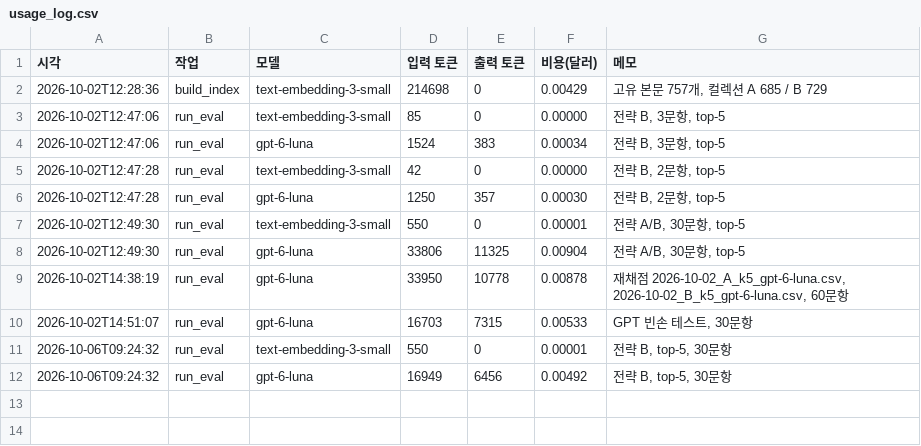
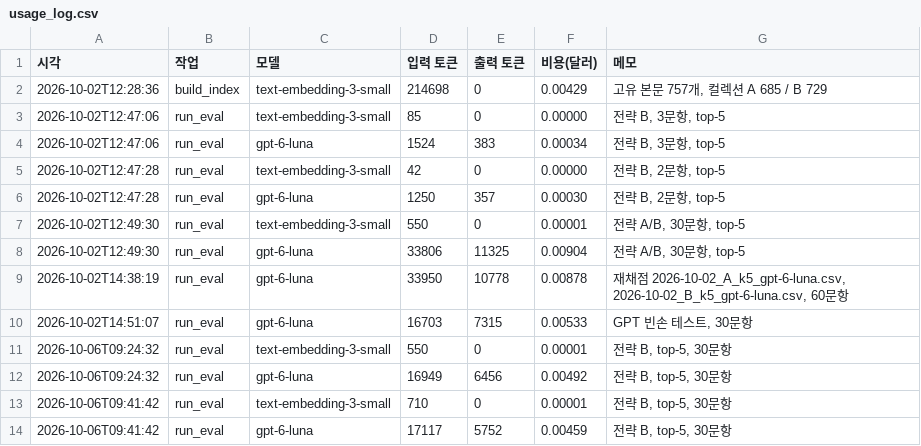
Before and after one commit to soyim04/jobposting-rag-chatbot, a CSV file: eval/usage_log.csv, drawn as a sheet.

```diff
--- a/eval/usage_log.csv
+++ b/eval/usage_log.csv
@@ -12 +12,3 @@
 2026-10-06T09:24:32,run_eval,gpt-6-luna,16949,6456,0.00492,"전략 B, top-5, 30문항"
+2026-10-06T09:41:42,run_eval,text-embedding-3-small,710,0,0.00001,"전략 B, top-5, 30문항"
+2026-10-06T09:41:42,run_eval,gpt-6-luna,17117,5752,0.00459,"전략 B, top-5, 30문항"
```
Also changed, not shown: eval/results/summary.csv, 4 other files.
